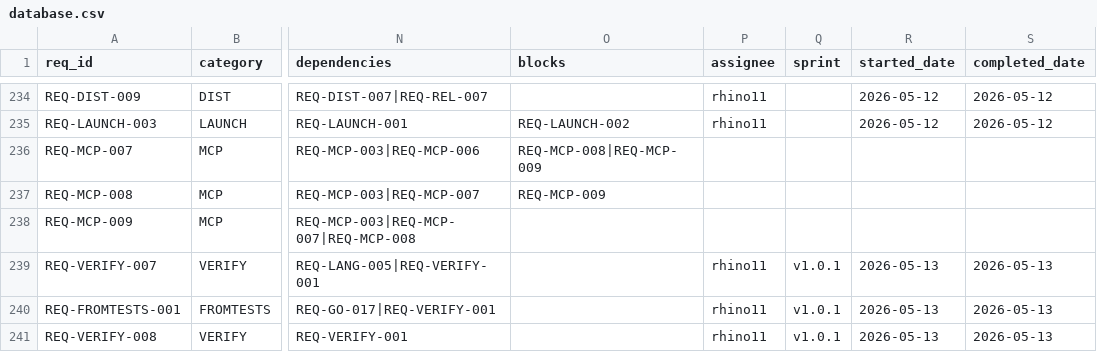
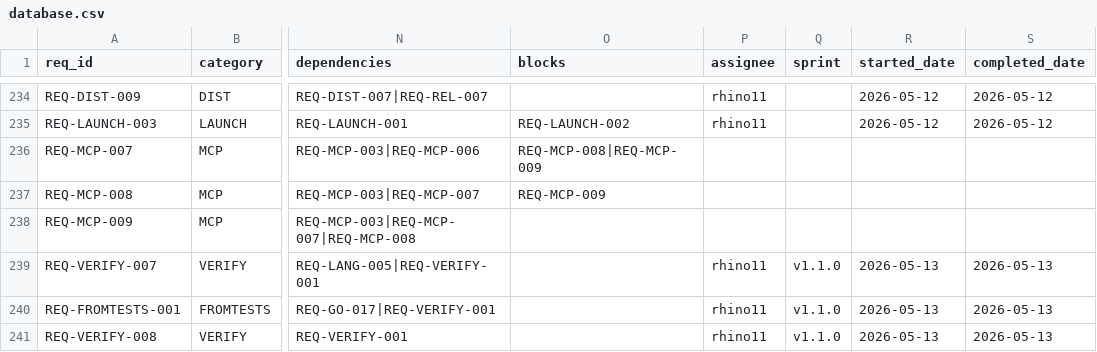
Before and after one commit to rtmx-ai/rtmx, a CSV file: .rtmx/database.csv, drawn as a sheet; only a part is shown, gaps mark what is left out; the diff names each change by its address in the sheet, - before the commit and + after, or states it on an @@ line.

```diff
--- a/.rtmx/database.csv
+++ b/.rtmx/database.csv
-Q239:Q241 (sprint): v1.0.1
+Q239:Q241 (sprint): v1.1.0
```
